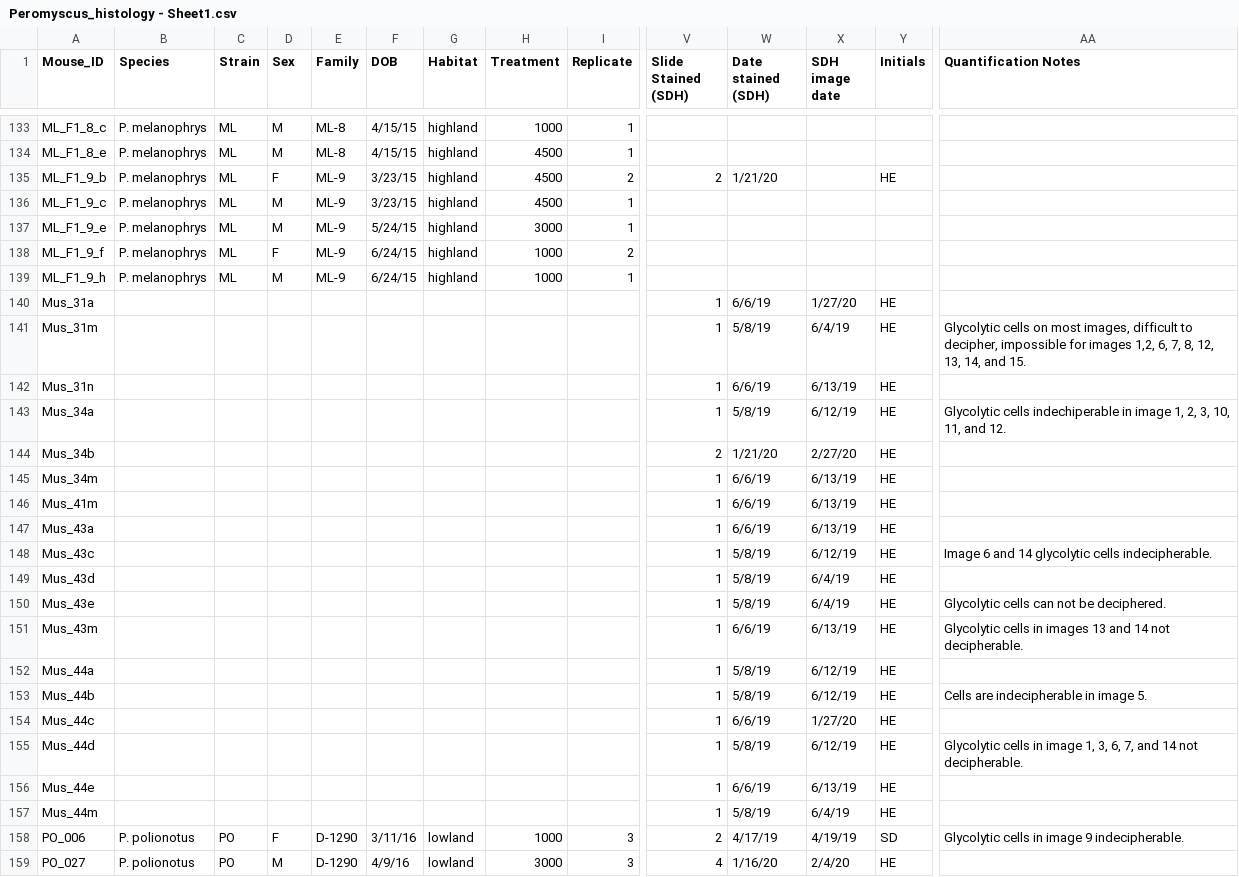
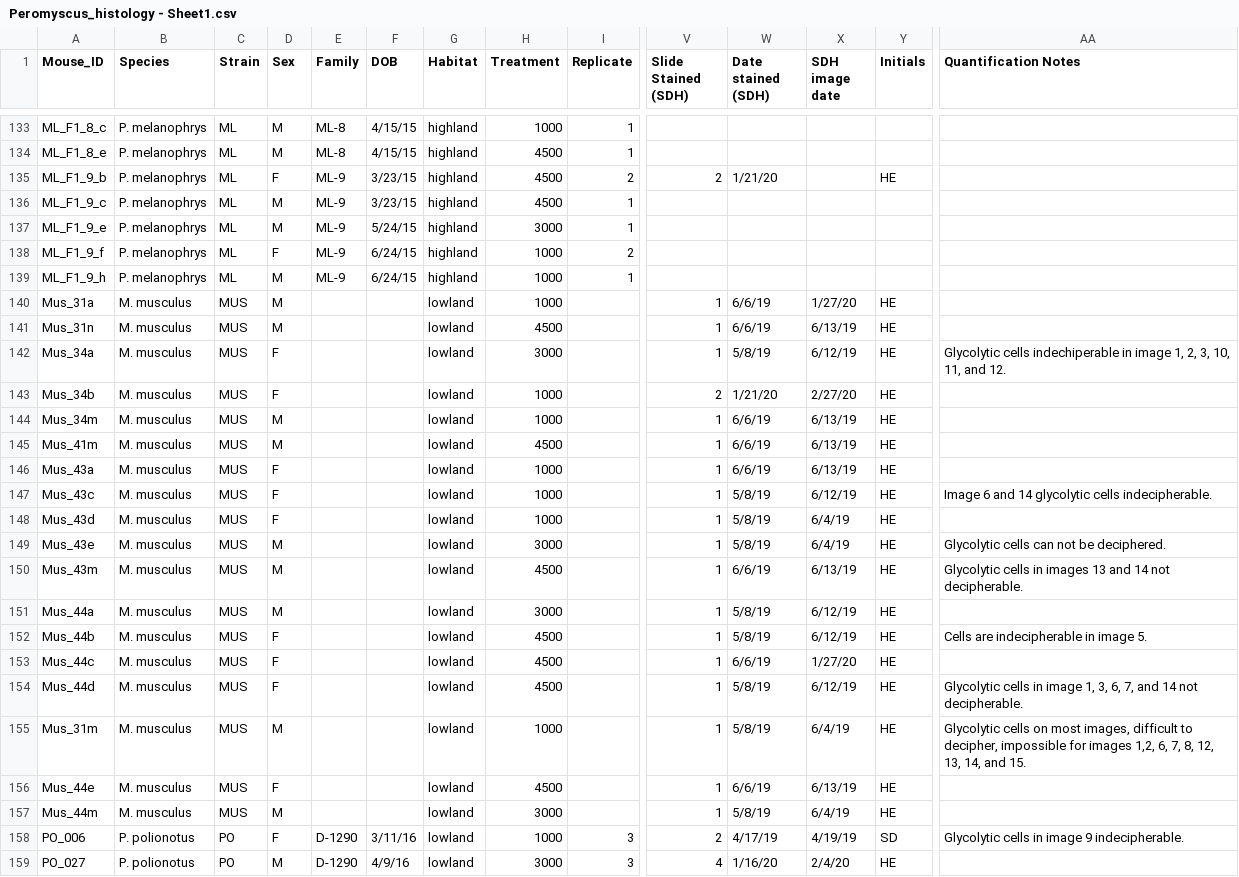
Before and after one commit to jonathan-velotta/deer_mouse_fiber_typing, a CSV file: Peromyscus_histology - Sheet1.csv, drawn as a sheet; only a part is shown, gaps mark what is left out; removed rows and columns are numbered as before the commit, all else as after; rows hold the shown columns only; the diff names each change by its address in the sheet, - before the commit and + after, or states it on an @@ line.

Commit message:
update to peromyscus histology data sheet

```diff
--- a/Peromyscus_histology - Sheet1.csv
+++ b/Peromyscus_histology - Sheet1.csv
-B140 (Species): (empty)
+B140 (Species): M. musculus
-C140 (Strain): (empty)
+C140 (Strain): MUS
-D140 (Sex): (empty)
+D140 (Sex): M
-G140 (Habitat): (empty)
+G140 (Habitat): lowland
-H140 (Treatment): (empty)
+H140 (Treatment): 1000
-row 141: Mus_31m |  |  |  |  |  |  |  |  | 1 | 5/8/19 | 6/4/19 | HE | Glycolytic cells on most images, difficult to decipher, impossible for images 1,2, 6, 7, 8, 12, 13, 14, and 15.
-B141:B154 (Species): (empty)
+B141:B154 (Species): M. musculus
-C141:C154 (Strain): (empty)
+C141:C154 (Strain): MUS
-D141 (Sex): (empty)
+D141 (Sex): M
-G141:G154 (Habitat): (empty)
+G141:G154 (Habitat): lowland
-H141 (Treatment): (empty)
+H141 (Treatment): 4500
-D142:D143 (Sex): (empty)
+D142:D143 (Sex): F
-H142 (Treatment): (empty)
+H142 (Treatment): 3000
-H143:H144 (Treatment): (empty)
+H143:H144 (Treatment): 1000
-D144:D145 (Sex): (empty)
+D144:D145 (Sex): M
-H145 (Treatment): (empty)
+H145 (Treatment): 4500
-D146:D148 (Sex): (empty)
+D146:D148 (Sex): F
-H146:H148 (Treatment): (empty)
+H146:H148 (Treatment): 1000
-D149:D151 (Sex): (empty)
+D149:D151 (Sex): M
-H149 (Treatment): (empty)
+H149 (Treatment): 3000
-H150 (Treatment): (empty)
+H150 (Treatment): 4500
-H151 (Treatment): (empty)
+H151 (Treatment): 3000
-D152:D154 (Sex): (empty)
+D152:D154 (Sex): F
-H152:H154 (Treatment): (empty)
+H152:H154 (Treatment): 4500
+row 155: Mus_31m | M. musculus | MUS | M |  |  | lowland | 1000 |  | 1 | 5/8/19 | 6/4/19 | HE | Glycolytic cells on most images, difficult to decipher, impossible for images 1,2, 6, 7, 8, 12, 13, 14, and 15.
-B156:B157 (Species): (empty)
+B156:B157 (Species): M. musculus
-C156:C157 (Strain): (empty)
+C156:C157 (Strain): MUS
-D156 (Sex): (empty)
+D156 (Sex): F
-G156:G157 (Habitat): (empty)
+G156:G157 (Habitat): lowland
-H156 (Treatment): (empty)
+H156 (Treatment): 4500
-D157 (Sex): (empty)
+D157 (Sex): M
-H157 (Treatment): (empty)
+H157 (Treatment): 3000
```
